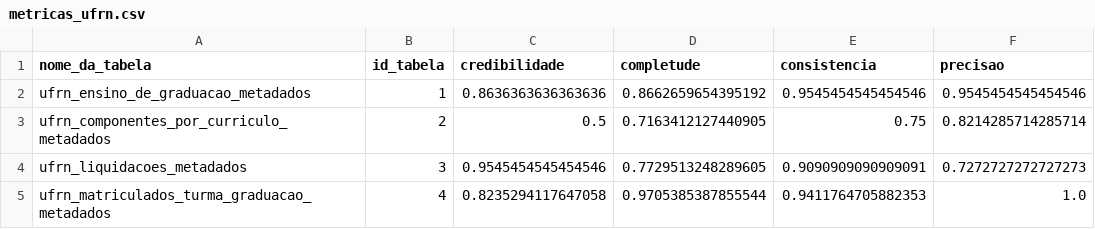
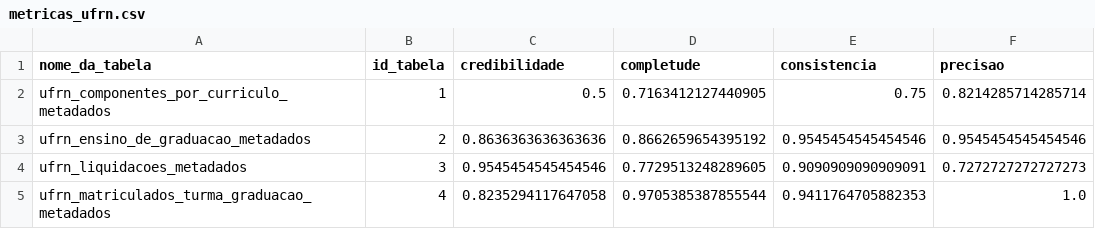
Before and after one commit to JuanMenezes/meta-qd, a CSV file: data/analysis/metricas_ufrn.csv, drawn as a sheet.

```diff
--- a/data/analysis/metricas_ufrn.csv
+++ b/data/analysis/metricas_ufrn.csv
@@ -1,4 +1,4 @@
 nome_da_tabela,id_tabela,credibilidade,completude,consistencia,precisao
-ufrn_ensino_de_graduacao_metadados,1,0.8636363636363636,0.8662659654395192,0.9545454545454546,0.9545454545454546
-ufrn_componentes_por_curriculo_metadados,2,0.5,0.7163412127440905,0.75,0.8214285714285714
+ufrn_componentes_por_curriculo_metadados,1,0.5,0.7163412127440905,0.75,0.8214285714285714
+ufrn_ensino_de_graduacao_metadados,2,0.8636363636363636,0.8662659654395192,0.9545454545454546,0.9545454545454546
 ufrn_liquidacoes_metadados,3,0.9545454545454546,0.7729513248289605,0.9090909090909091,0.7272727272727273
```
Also changed, not shown: data/analysis/metricas_ufrpe.csv, 1 other file.
